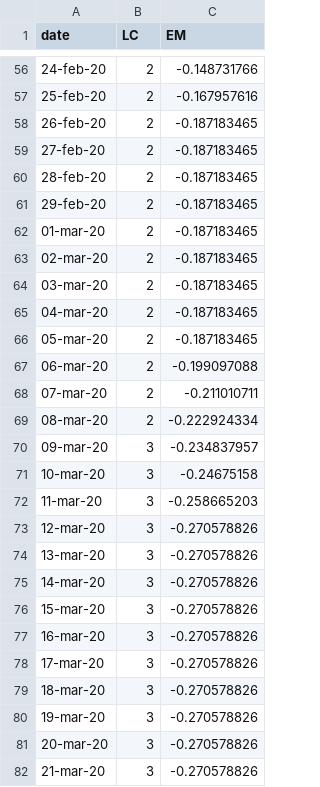
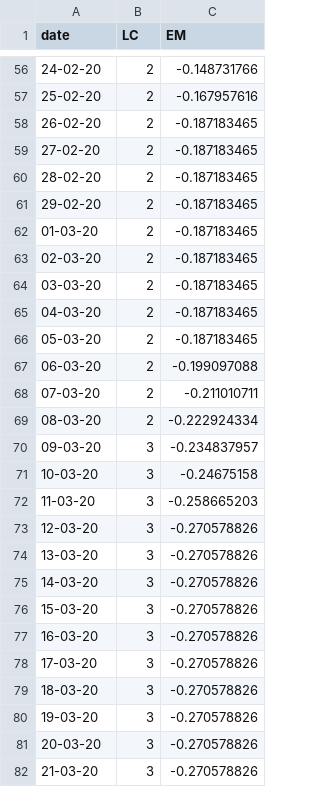
Before and after one commit to irenesass/dj, a CSV file: EmissioniConfinamento.CSV, drawn as a sheet; only a part is shown, gaps mark what is left out; the diff covers the shown part only.

```diff
--- a/EmissioniConfinamento.CSV
+++ b/EmissioniConfinamento.CSV
@@ -56,27 +56,27 @@ date,LC,EM
-24-feb-20,2,-0.148731766
-25-feb-20,2,-0.167957616
-26-feb-20,2,-0.187183465
-27-feb-20,2,-0.187183465
-28-feb-20,2,-0.187183465
-29-feb-20,2,-0.187183465
-01-mar-20,2,-0.187183465
-02-mar-20,2,-0.187183465
-03-mar-20,2,-0.187183465
-04-mar-20,2,-0.187183465
-05-mar-20,2,-0.187183465
-06-mar-20,2,-0.199097088
-07-mar-20,2,-0.211010711
-08-mar-20,2,-0.222924334
-09-mar-20,3,-0.234837957
-10-mar-20,3,-0.24675158
-11-mar-20,3,-0.258665203
-12-mar-20,3,-0.270578826
-13-mar-20,3,-0.270578826
-14-mar-20,3,-0.270578826
-15-mar-20,3,-0.270578826
-16-mar-20,3,-0.270578826
-17-mar-20,3,-0.270578826
-18-mar-20,3,-0.270578826
-19-mar-20,3,-0.270578826
-20-mar-20,3,-0.270578826
-21-mar-20,3,-0.270578826
+24-02-20,2,-0.148731766
+25-02-20,2,-0.167957616
+26-02-20,2,-0.187183465
+27-02-20,2,-0.187183465
+28-02-20,2,-0.187183465
+29-02-20,2,-0.187183465
+01-03-20,2,-0.187183465
+02-03-20,2,-0.187183465
+03-03-20,2,-0.187183465
+04-03-20,2,-0.187183465
+05-03-20,2,-0.187183465
+06-03-20,2,-0.199097088
+07-03-20,2,-0.211010711
+08-03-20,2,-0.222924334
+09-03-20,3,-0.234837957
+10-03-20,3,-0.24675158
+11-03-20,3,-0.258665203
+12-03-20,3,-0.270578826
+13-03-20,3,-0.270578826
+14-03-20,3,-0.270578826
+15-03-20,3,-0.270578826
+16-03-20,3,-0.270578826
+17-03-20,3,-0.270578826
+18-03-20,3,-0.270578826
+19-03-20,3,-0.270578826
+20-03-20,3,-0.270578826
+21-03-20,3,-0.270578826
```
Also changed, not shown: 136 edited cells elsewhere in this file.
